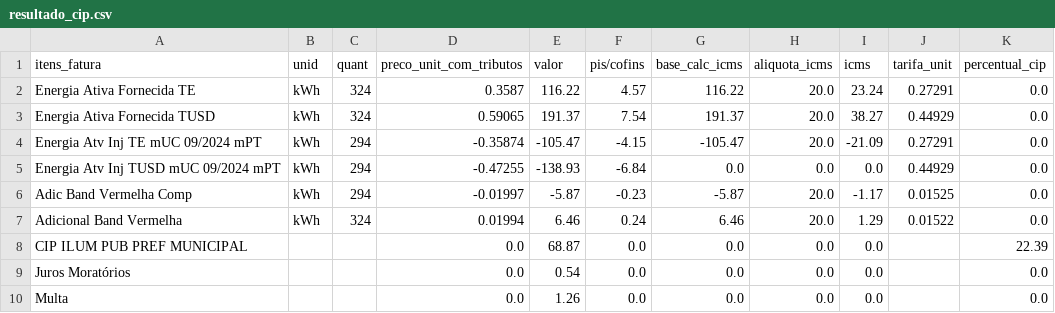
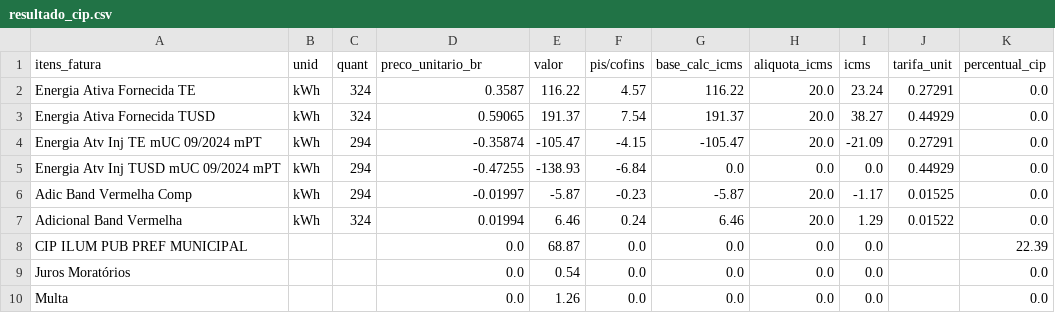
Before and after one commit to wilkneMaia/python-wm, a CSV file: src/pdf-extractor/files/resultado_cip.csv, drawn as a sheet.

```diff
--- a/src/pdf-extractor/files/resultado_cip.csv
+++ b/src/pdf-extractor/files/resultado_cip.csv
@@ -1,2 +1,2 @@
-itens_fatura;unid;quant;preco_unit_com_tributos;valor;pis/cofins;base_calc_icms;aliquota_icms;icms;tarifa_unit;percentual_cip
+itens_fatura;unid;quant;preco_unitario_br;valor;pis/cofins;base_calc_icms;aliquota_icms;icms;tarifa_unit;percentual_cip
 Energia Ativa Fornecida TE;kWh;324;0.3587;116.22;4.57;116.22;20.0;23.24;0.27291;0.0
```
Also changed, not shown: 1 other file.
